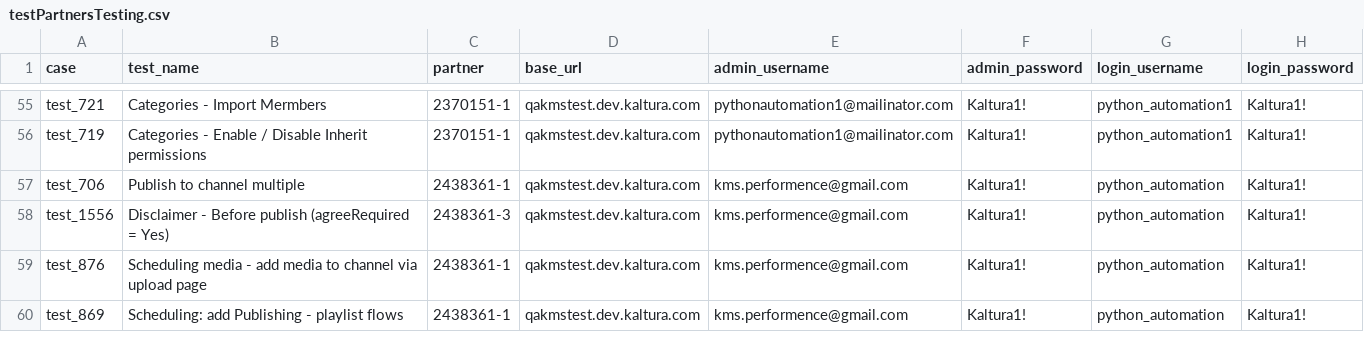
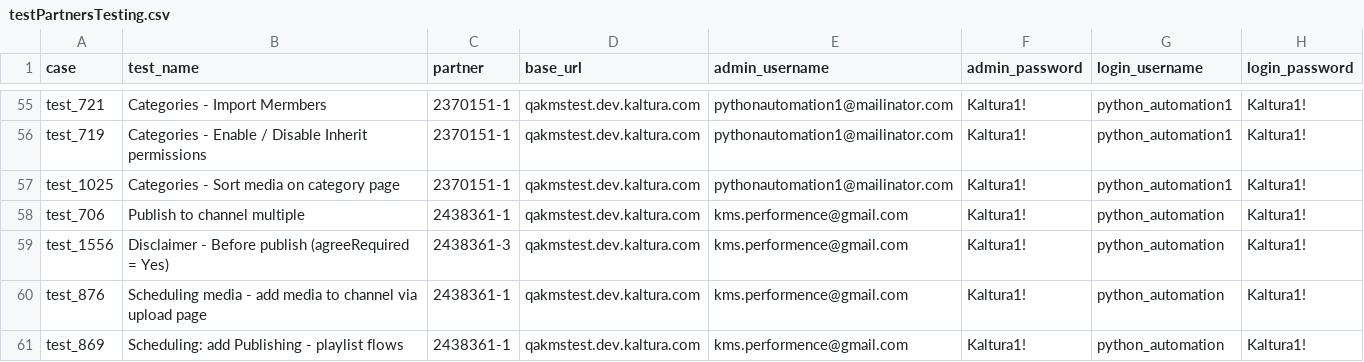
Before and after one commit to NadyaDi/kms-automation, a CSV file: web/ini/testPartnersTesting.csv, drawn as a sheet; only a part is shown, gaps mark what is left out; the diff names each change by its address in the sheet, - before the commit and + after, or states it on an @@ line.

```diff
--- a/web/ini/testPartnersTesting.csv
+++ b/web/ini/testPartnersTesting.csv
+row 57: test_1025 | Categories - Sort media on category page | 2370151-1 | qakmstest.dev.kaltura.com | pythonautomation1@mailinator.com | Kaltura1! | python_automation1 | Kaltura1!
```
Also changed, not shown: web/ini/testPartnersProd.csv, web/ini/testPartnersTestingNewUI.csv, 2 other files.
